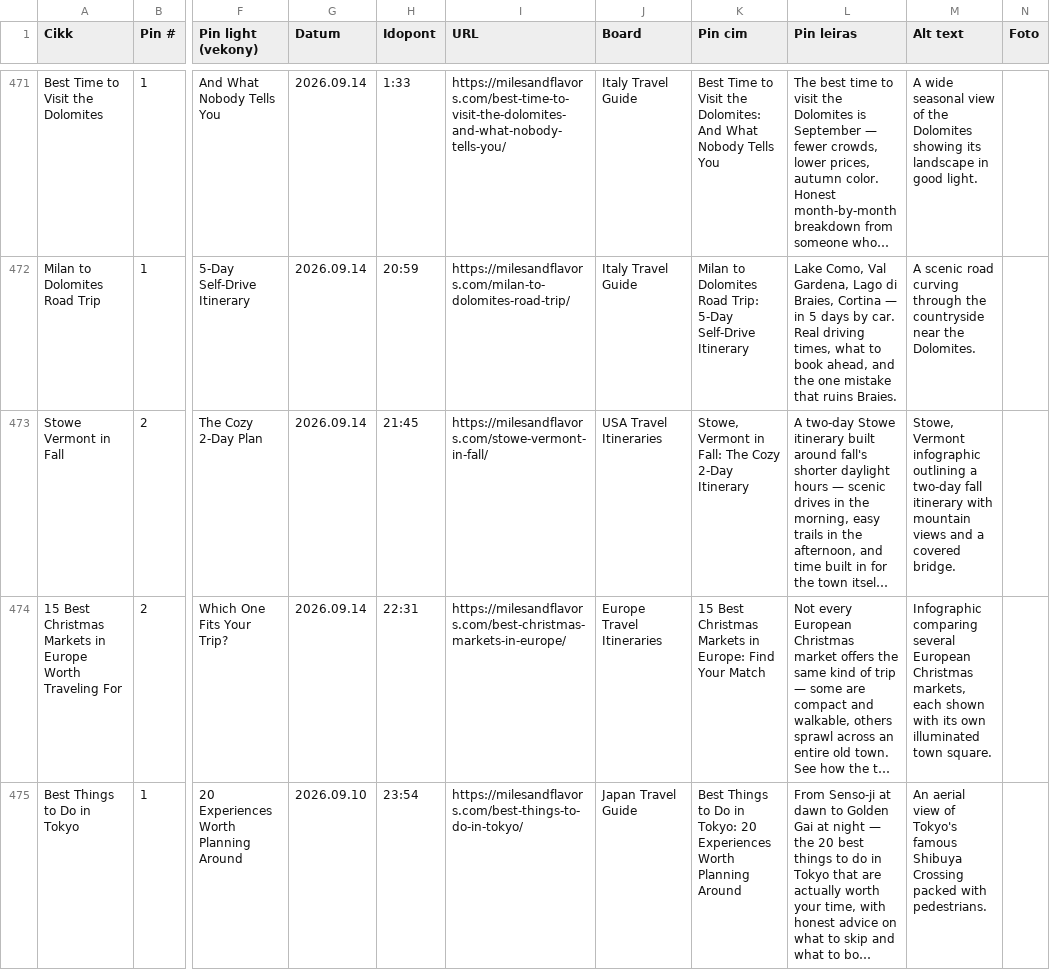
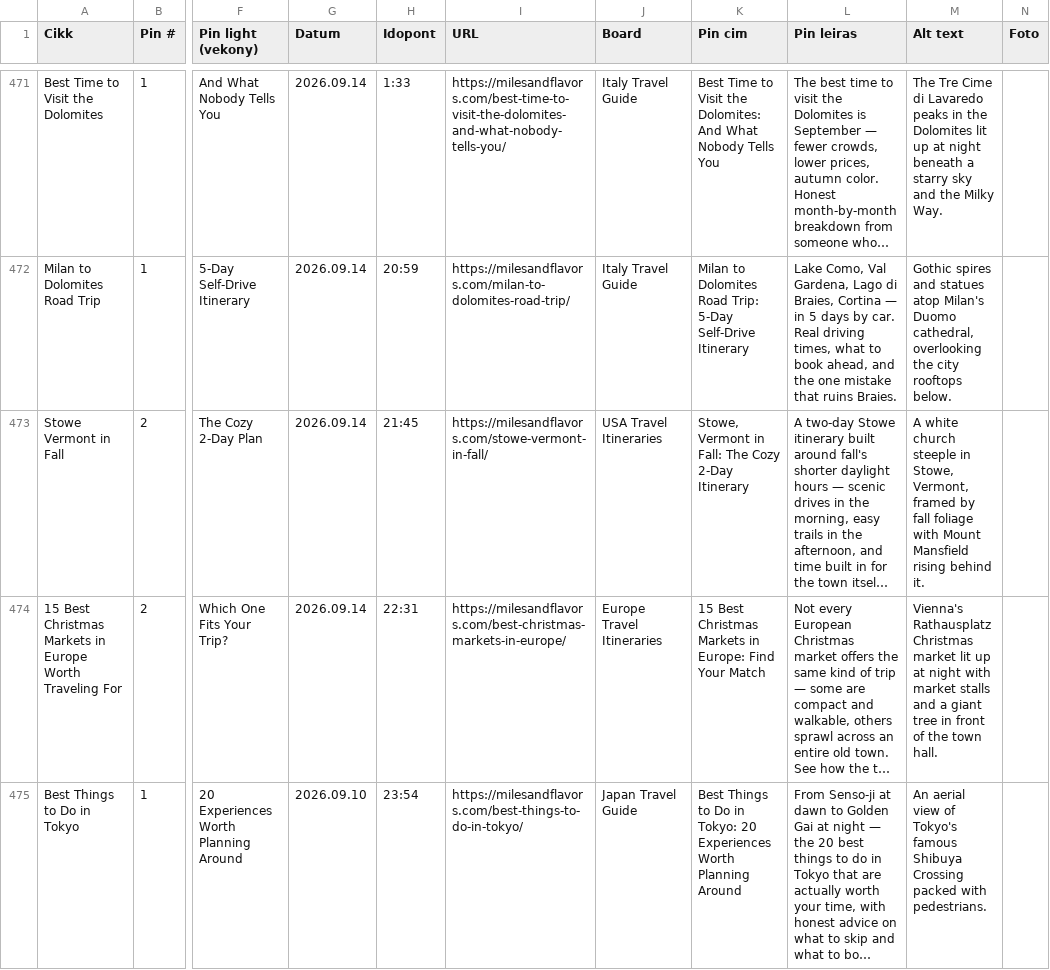
Before and after one commit to milesandflavors/pinfactory, a CSV file: pins.csv, drawn as a sheet; only a part is shown, gaps mark what is left out; long unchanged cells end in …; the diff covers the shown part only; the diff names each change by its address in the sheet, - before the commit and + after, or states it on an @@ line.

```diff
--- a/pins.csv
+++ b/pins.csv
-M471 (Alt text): A wide seasonal view of the Dolomites showing its landscape in good light.
+M471 (Alt text): The Tre Cime di Lavaredo peaks in the Dolomites lit up at night beneath a starry sky and the Milky Way.
-M472 (Alt text): A scenic road curving through the countryside near the Dolomites.
+M472 (Alt text): Gothic spires and statues atop Milan's Duomo cathedral, overlooking the city rooftops below.
-M473 (Alt text): Stowe, Vermont infographic outlining a two-day fall itinerary with mountain views and a covered bridge.
+M473 (Alt text): A white church steeple in Stowe, Vermont, framed by fall foliage with Mount Mansfield rising behind it.
-M474 (Alt text): Infographic comparing several European Christmas markets, each shown with its own illuminated town square.
+M474 (Alt text): Vienna's Rathausplatz Christmas market lit up at night with market stalls and a giant tree in front of the town hall.
```
Also changed, not shown: 22 edited cells elsewhere in this file, 27 other files.
